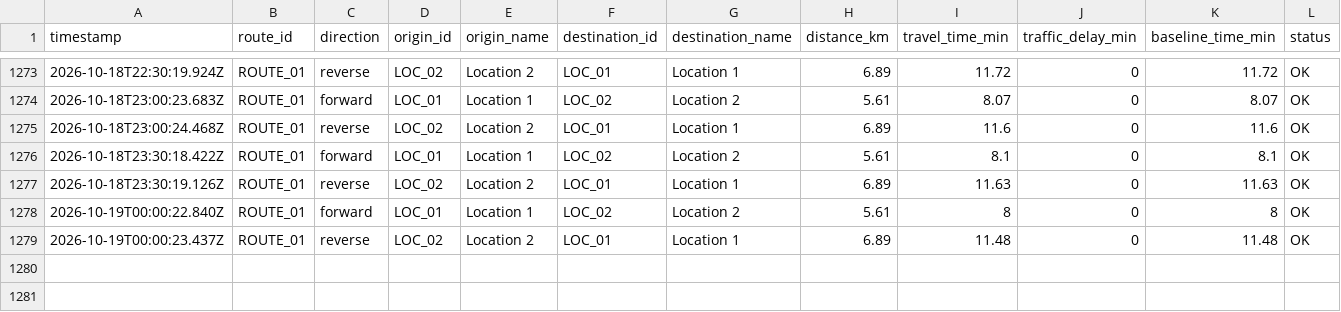
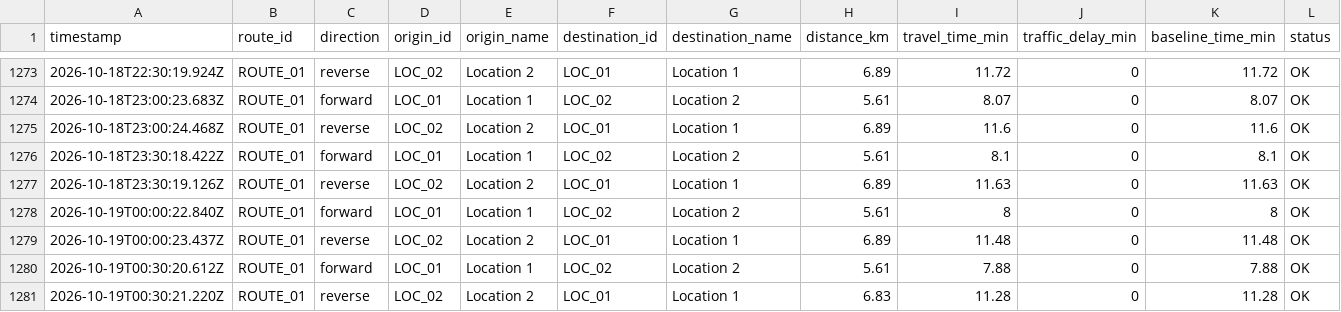
Before and after one commit to jdhameli/traffic-tracker, a CSV file: data/routes/ROUTE_01/2026-10.csv, drawn as a sheet; only a part is shown, gaps mark what is left out; rows hold the shown columns only; the diff names each change by its address in the sheet, - before the commit and + after, or states it on an @@ line.

```diff
--- a/data/routes/ROUTE_01/2026-10.csv
+++ b/data/routes/ROUTE_01/2026-10.csv
+row 1280: 2026-10-19T00:30:20.612Z | ROUTE_01 | forward | LOC_01 | Location 1 | LOC_02 | Location 2 | 5.61 | 7.88 | 0 | 7.88 | OK
+row 1281: 2026-10-19T00:30:21.220Z | ROUTE_01 | reverse | LOC_02 | Location 2 | LOC_01 | Location 1 | 6.83 | 11.28 | 0 | 11.28 | OK
```
Also changed, not shown: data/routes/ROUTE_02/2026-10.csv, data/routes/ROUTE_03/2026-10.csv, 2 other files.
